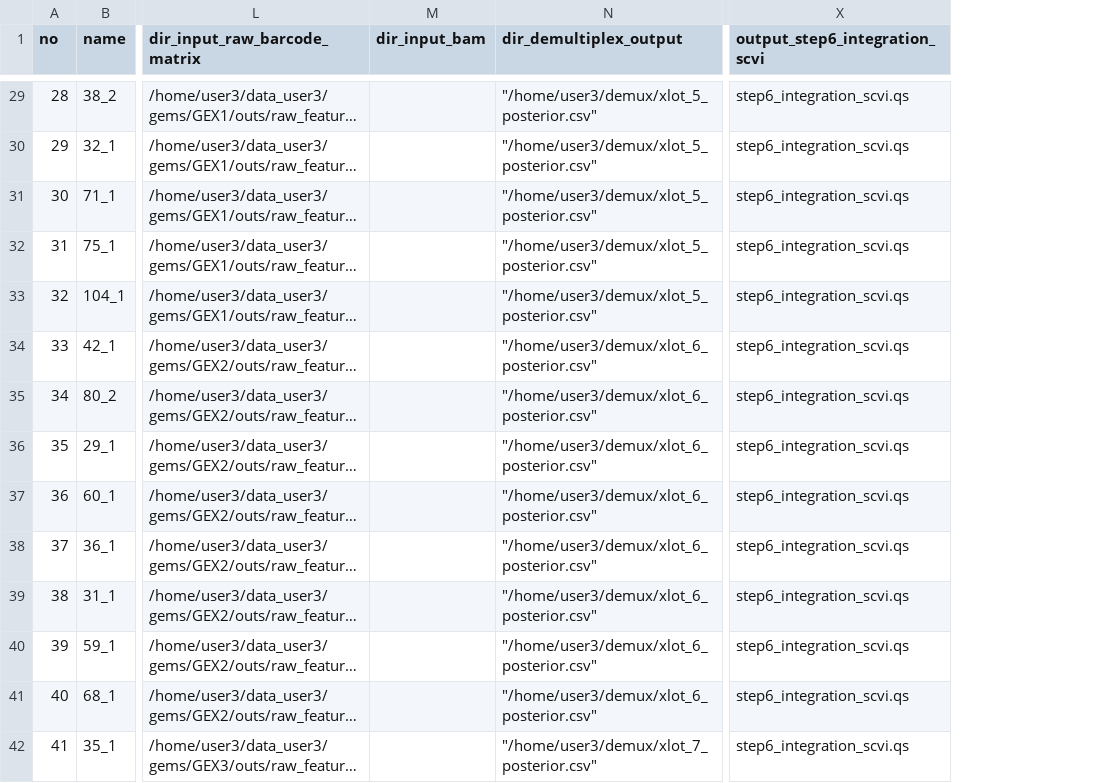
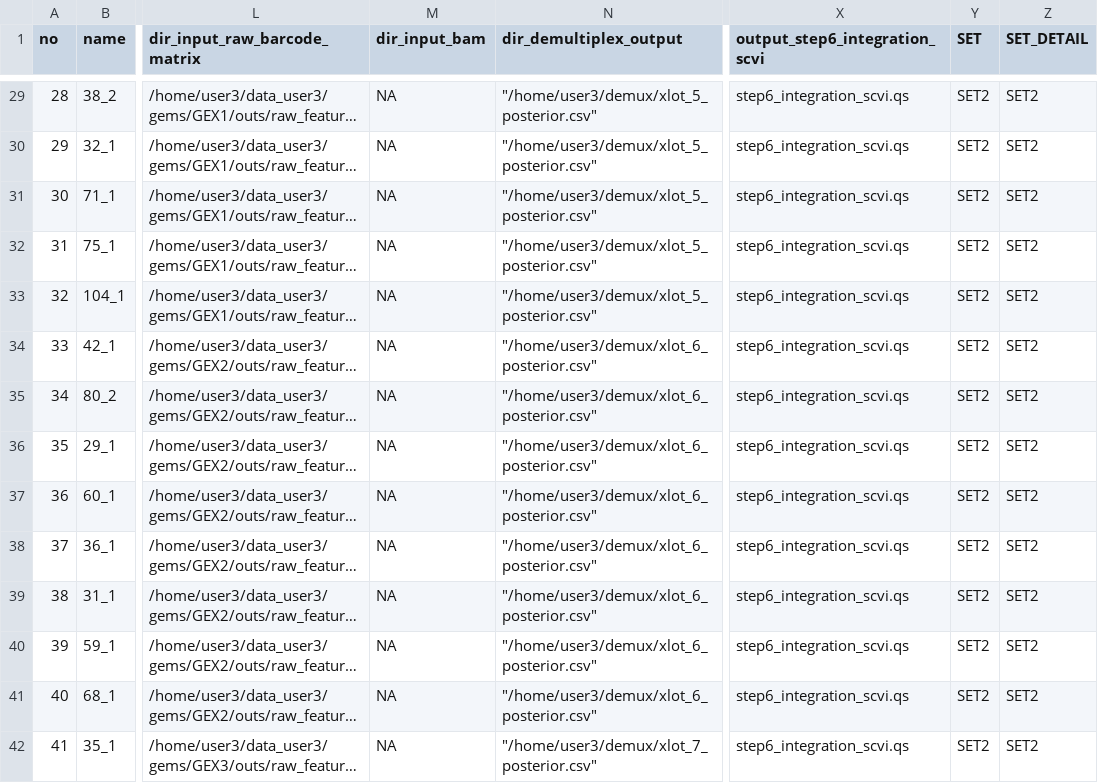
Before and after one commit to JasonK94/mylit, a CSV file: config/config_complete2.csv, drawn as a sheet; only a part is shown, gaps mark what is left out; long unchanged cells end in …; the diff covers the shown part only; the diff names each change by its address in the sheet, - before the commit and + after, or states it on an @@ line.

```diff
--- a/config/config_complete2.csv
+++ b/config/config_complete2.csv
+column Y (SET), rows 29-42: all SET2
+column Z (SET_DETAIL), rows 29-42: all SET2
-M29:M42 (dir_input_bam): (empty)
+M29:M42 (dir_input_bam): NA
```
Also changed, not shown: 42 edited cells elsewhere in this file, config/config_default.csv, 7 other files.
